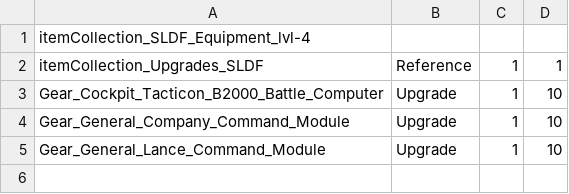
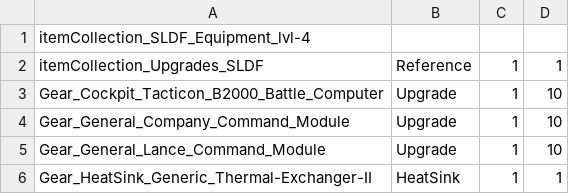
Before and after one commit to shaygover/SLDFItemsInShops, a CSV file: items/itemCollection_SLDF_Equipment_lvl-4.csv, drawn as a sheet; the diff names each change by its address in the sheet, - before the commit and + after, or states it on an @@ line.

```diff
--- a/items/itemCollection_SLDF_Equipment_lvl-4.csv
+++ b/items/itemCollection_SLDF_Equipment_lvl-4.csv
+row 6: Gear_HeatSink_Generic_Thermal-Exchanger-II | HeatSink | 1 | 1
```
Also changed, not shown: items/itemCollection_SLDF_Equipment_lvl-2.csv, 3 other files.
